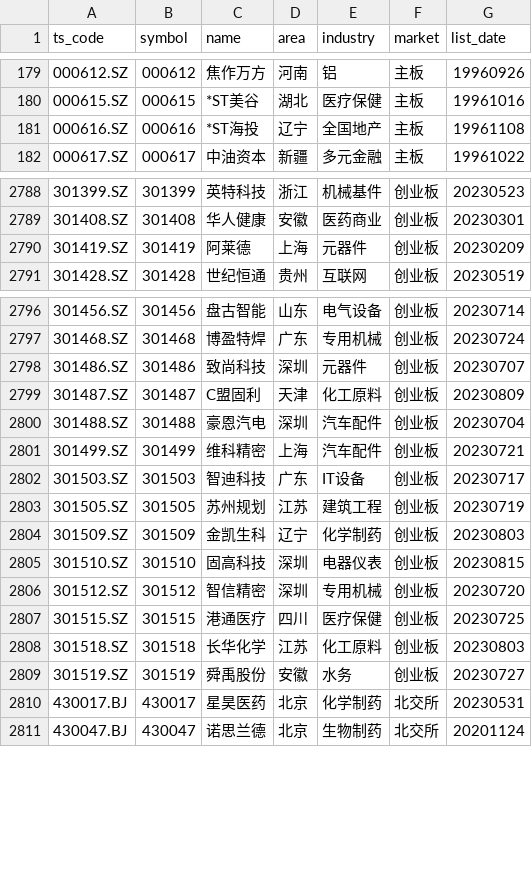
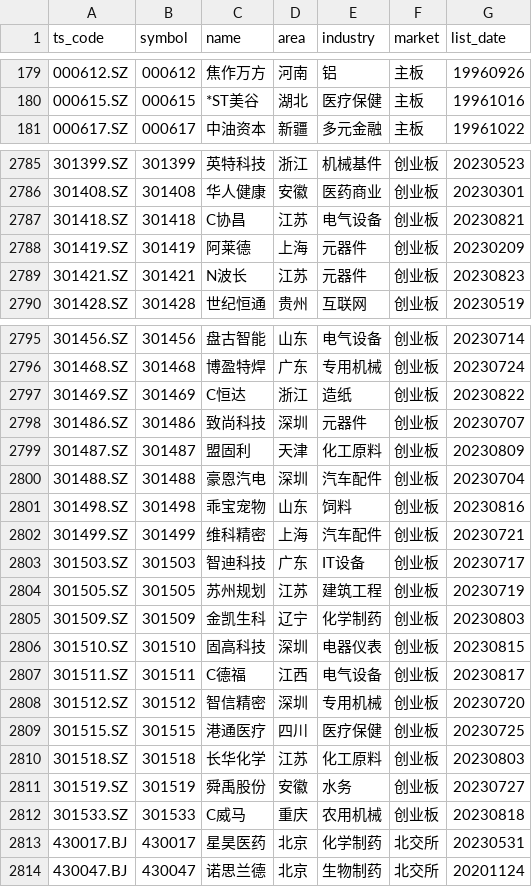
Before and after one commit to CodingOneWorld/stockAnalysis, a CSV file: trade_data/stock_list.csv, drawn as a sheet; only a part is shown, gaps mark what is left out; the diff covers the shown part only.

```diff
--- a/trade_data/stock_list.csv
+++ b/trade_data/stock_list.csv
@@ -180,3 +180,2 @@ ts_code,symbol,name,area,industry,market,list_date
 000615.SZ,000615,*ST美谷,湖北,医疗保健,主板,19961016
-000616.SZ,000616,*ST海投,辽宁,全国地产,主板,19961108
 000617.SZ,000617,中油资本,新疆,多元金融,主板,19961022
@@ -2789,3 +2786,5 @@ ts_code,symbol,name,area,industry,market,list_date
 301408.SZ,301408,华人健康,安徽,医药商业,创业板,20230301
+301418.SZ,301418,C协昌,江苏,电气设备,创业板,20230821
 301419.SZ,301419,阿莱德,上海,元器件,创业板,20230209
+301421.SZ,301421,N波长,江苏,元器件,创业板,20230823
 301428.SZ,301428,世纪恒通,贵州,互联网,创业板,20230519
@@ -2797,5 +2796,7 @@ ts_code,symbol,name,area,industry,market,list_date
 301468.SZ,301468,博盈特焊,广东,专用机械,创业板,20230724
+301469.SZ,301469,C恒达,浙江,造纸,创业板,20230822
 301486.SZ,301486,致尚科技,深圳,元器件,创业板,20230707
-301487.SZ,301487,C盟固利,天津,化工原料,创业板,20230809
+301487.SZ,301487,盟固利,天津,化工原料,创业板,20230809
 301488.SZ,301488,豪恩汽电,深圳,汽车配件,创业板,20230704
+301498.SZ,301498,乖宝宠物,山东,饲料,创业板,20230816
 301499.SZ,301499,维科精密,上海,汽车配件,创业板,20230721
@@ -2805,2 +2806,3 @@ ts_code,symbol,name,area,industry,market,list_date
 301510.SZ,301510,固高科技,深圳,电器仪表,创业板,20230815
+301511.SZ,301511,C德福,江西,电气设备,创业板,20230817
 301512.SZ,301512,智信精密,深圳,专用机械,创业板,20230720
@@ -2809,2 +2811,3 @@ ts_code,symbol,name,area,industry,market,list_date
 301519.SZ,301519,舜禹股份,安徽,水务,创业板,20230727
+301533.SZ,301533,C威马,重庆,农用机械,创业板,20230818
 430017.BJ,430017,星昊医药,北京,化学制药,北交所,20230531
```
Also changed, not shown: 7 added rows, 2 removed rows and 7 edited cells elsewhere in this file, 21 other files.
